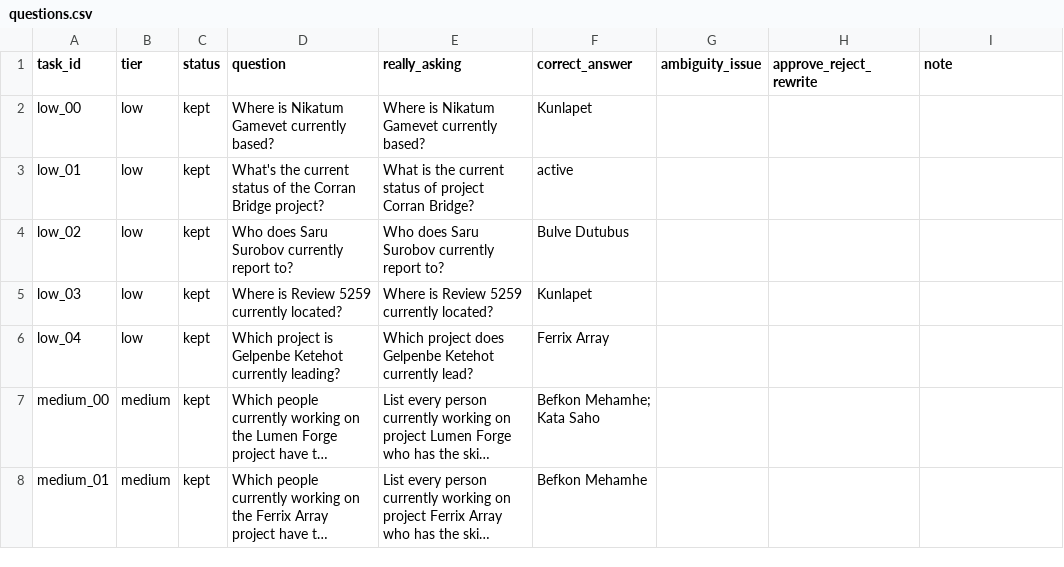
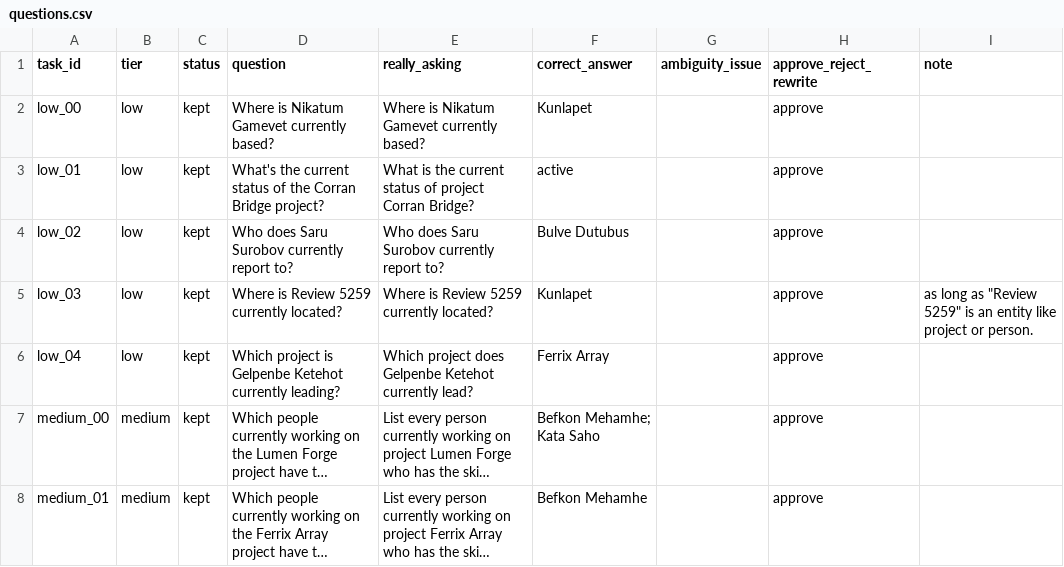
Before and after one commit to Hemant-1821/memory_arch_evaluation, a CSV file: data/kg_pilot/review/questions.csv, drawn as a sheet; only a part is shown; long unchanged cells end in …; the diff covers the shown part only; the diff names each change by its address in the sheet, - before the commit and + after, or states it on an @@ line.

```diff
--- a/data/kg_pilot/review/questions.csv
+++ b/data/kg_pilot/review/questions.csv
-H2:H8 (approve_reject_rewrite): (empty)
+H2:H8 (approve_reject_rewrite): approve
-I5 (note): (empty)
+I5 (note): as long as "Review 5259" is an entity like project or person.
```
Also changed, not shown: 10 edited cells elsewhere in this file, data/kg_pilot/review/answers.csv, 12 other files.
